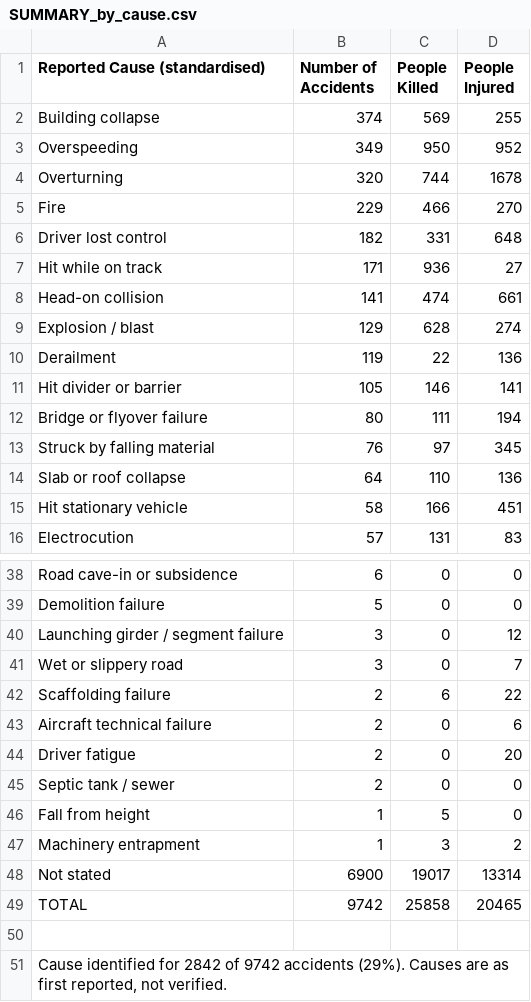
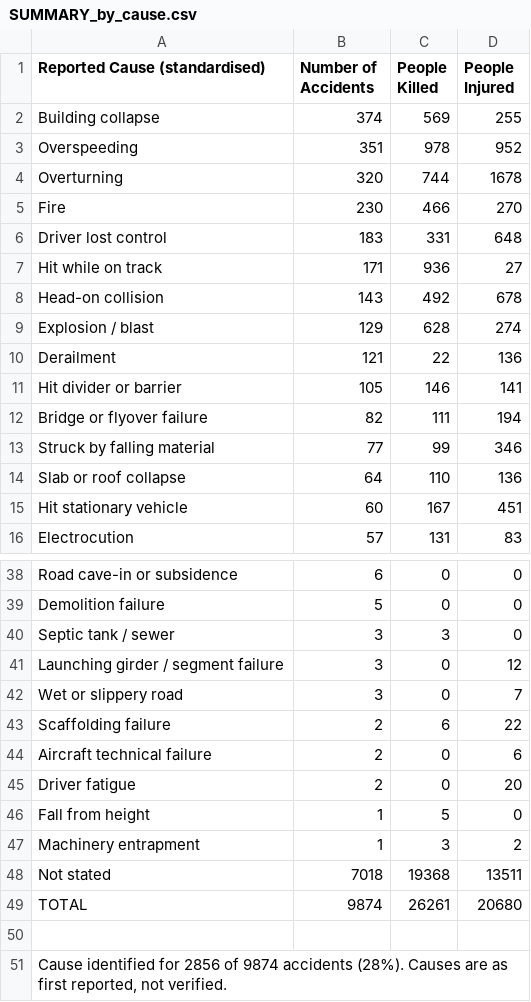
Before and after one commit to kbhattacharjeemsit-cloud/Accident-Monitor, a CSV file: SUMMARY_by_cause.csv, drawn as a sheet; only a part is shown, gaps mark what is left out.

```diff
--- a/SUMMARY_by_cause.csv
+++ b/SUMMARY_by_cause.csv
@@ -2,15 +2,15 @@
 Building collapse,374,569,255
-Overspeeding,349,950,952
+Overspeeding,351,978,952
 Overturning,320,744,1678
-Fire,229,466,270
-Driver lost control,182,331,648
+Fire,230,466,270
+Driver lost control,183,331,648
 Hit while on track,171,936,27
-Head-on collision,141,474,661
+Head-on collision,143,492,678
 Explosion / blast,129,628,274
-Derailment,119,22,136
+Derailment,121,22,136
 Hit divider or barrier,105,146,141
-Bridge or flyover failure,80,111,194
-Struck by falling material,76,97,345
+Bridge or flyover failure,82,111,194
+Struck by falling material,77,99,346
 Slab or roof collapse,64,110,136
-Hit stationary vehicle,58,166,451
+Hit stationary vehicle,60,167,451
 Electrocution,57,131,83
@@ -39,2 +39,3 @@ Road cave-in or subsidence,6,0,0
 Demolition failure,5,0,0
+Septic tank / sewer,3,3,0
 Launching girder / segment failure,3,0,12
@@ -44,8 +45,7 @@ Aircraft technical failure,2,0,6
 Driver fatigue,2,0,20
-Septic tank / sewer,2,0,0
 Fall from height,1,5,0
 Machinery entrapment,1,3,2
-Not stated,6900,19017,13314
-TOTAL,9742,25858,20465
+Not stated,7018,19368,13511
+TOTAL,9874,26261,20680
 
-"Cause identified for 2842 of 9742 accidents (29%). Causes are as first reported, not verified.",,,
+"Cause identified for 2856 of 9874 accidents (28%). Causes are as first reported, not verified.",,,
```
Also changed, not shown: SUMMARY_all.csv, SUMMARY_by_category.csv, 6 other files.
